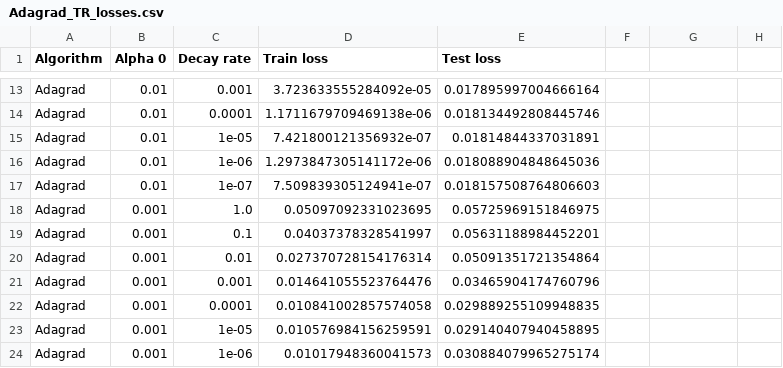
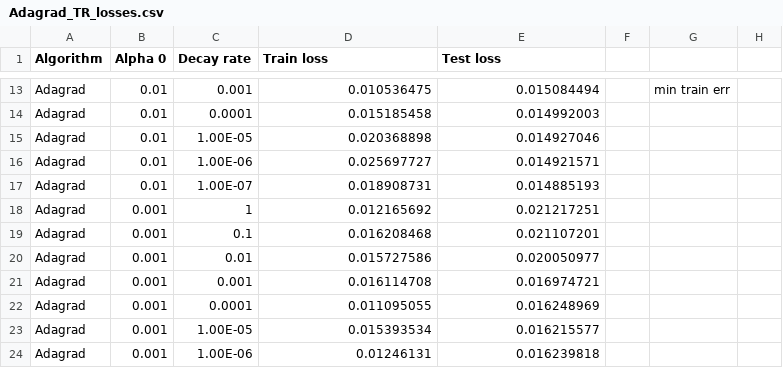
Before and after one commit to urikirsh/optimization_hw5, a CSV file: Adagrad_TR_losses.csv, drawn as a sheet; only a part is shown, gaps mark what is left out; the diff covers the shown part only; the diff names each change by its address in the sheet, - before the commit and + after, or states it on an @@ line.

Commit message:
log scale learning rate rerun, adjusted lin search

```diff
--- a/Adagrad_TR_losses.csv
+++ b/Adagrad_TR_losses.csv
-D13 (Train loss): 3.723633555284092e-05
+D13 (Train loss): 0.010536475
-E13 (Test loss): 0.017895997004666164
+E13 (Test loss): 0.015084494
-G13: (empty)
+G13: min train err
-D14 (Train loss): 1.1711679709469138e-06
+D14 (Train loss): 0.015185458
-E14 (Test loss): 0.018134492808445746
+E14 (Test loss): 0.014992003
-C15 (Decay rate): 1e-05
+C15 (Decay rate): 1.00E-05
-D15 (Train loss): 7.421800121356932e-07
+D15 (Train loss): 0.020368898
-E15 (Test loss): 0.01814844337031891
+E15 (Test loss): 0.014927046
-C16 (Decay rate): 1e-06
+C16 (Decay rate): 1.00E-06
-D16 (Train loss): 1.2973847305141172e-06
+D16 (Train loss): 0.025697727
-E16 (Test loss): 0.018088904848645036
+E16 (Test loss): 0.014921571
-C17 (Decay rate): 1e-07
+C17 (Decay rate): 1.00E-07
-D17 (Train loss): 7.509839305124941e-07
+D17 (Train loss): 0.018908731
-E17 (Test loss): 0.018157508764806603
+E17 (Test loss): 0.014885193
-C18 (Decay rate): 1.0
+C18 (Decay rate): 1
-D18 (Train loss): 0.05097092331023695
+D18 (Train loss): 0.012165692
-E18 (Test loss): 0.05725969151846975
+E18 (Test loss): 0.021217251
-D19 (Train loss): 0.04037378328541997
+D19 (Train loss): 0.016208468
-E19 (Test loss): 0.05631188984452201
+E19 (Test loss): 0.021107201
-D20 (Train loss): 0.027370728154176314
+D20 (Train loss): 0.015727586
-E20 (Test loss): 0.05091351721354864
+E20 (Test loss): 0.020050977
-D21 (Train loss): 0.014641055523764476
+D21 (Train loss): 0.016114708
-E21 (Test loss): 0.03465904174760796
+E21 (Test loss): 0.016974721
-D22 (Train loss): 0.010841002857574058
+D22 (Train loss): 0.011095055
-E22 (Test loss): 0.029889255109948835
+E22 (Test loss): 0.016248969
-C23 (Decay rate): 1e-05
+C23 (Decay rate): 1.00E-05
-D23 (Train loss): 0.010576984156259591
+D23 (Train loss): 0.015393534
-E23 (Test loss): 0.029140407940458895
+E23 (Test loss): 0.016215577
-C24 (Decay rate): 1e-06
+C24 (Decay rate): 1.00E-06
-D24 (Train loss): 0.01017948360041573
+D24 (Train loss): 0.01246131
-E24 (Test loss): 0.030884079965275174
+E24 (Test loss): 0.016239818
```
Also changed, not shown: 8 added rows, 8 removed rows and 77 edited cells elsewhere in this file, SGD_TR_losses.csv, 2 other files.
